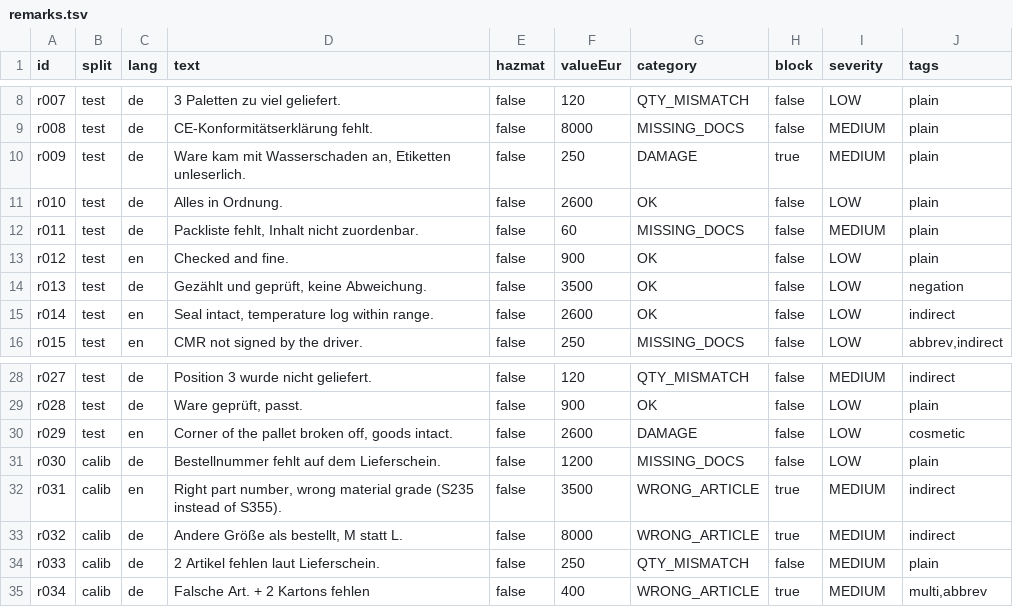
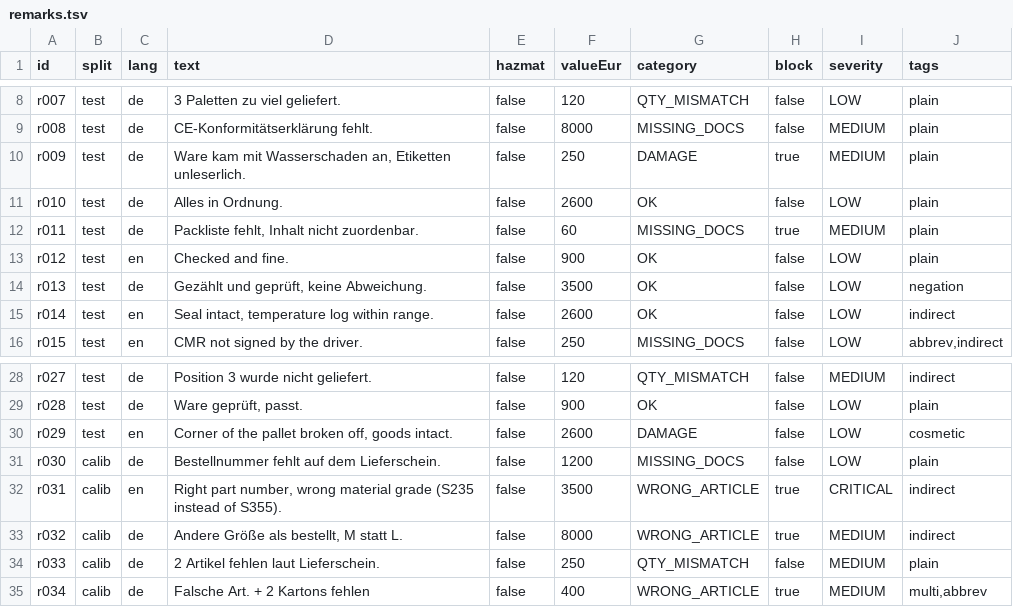
Before and after one commit to mohammedahmadi1990/jev-triage, a TSV file: src/main/resources/data/remarks.tsv, drawn as a sheet; only a part is shown, gaps mark what is left out.

```diff
--- a/src/main/resources/data/remarks.tsv
+++ b/src/main/resources/data/remarks.tsv
@@ -11,3 +11,3 @@ r009	test	de	Ware kam mit Wasserschaden an, Etiketten unleserlich.	false	250	DAM
 r010	test	de	Alles in Ordnung.	false	2600	OK	false	LOW	plain
-r011	test	de	Packliste fehlt, Inhalt nicht zuordenbar.	false	60	MISSING_DOCS	false	MEDIUM	plain
+r011	test	de	Packliste fehlt, Inhalt nicht zuordenbar.	false	60	MISSING_DOCS	true	MEDIUM	plain
 r012	test	en	Checked and fine.	false	900	OK	false	LOW	plain
@@ -31,3 +31,3 @@ r029	test	en	Corner of the pallet broken off, goods intact.	false	2600	DAMAGE	fa
 r030	calib	de	Bestellnummer fehlt auf dem Lieferschein.	false	1200	MISSING_DOCS	false	LOW	plain
-r031	calib	en	Right part number, wrong material grade (S235 instead of S355).	false	3500	WRONG_ARTICLE	true	MEDIUM	indirect
+r031	calib	en	Right part number, wrong material grade (S235 instead of S355).	false	3500	WRONG_ARTICLE	true	CRITICAL	indirect
 r032	calib	de	Andere Größe als bestellt, M statt L.	false	8000	WRONG_ARTICLE	true	MEDIUM	indirect
```
Also changed, not shown: 19 other files.
